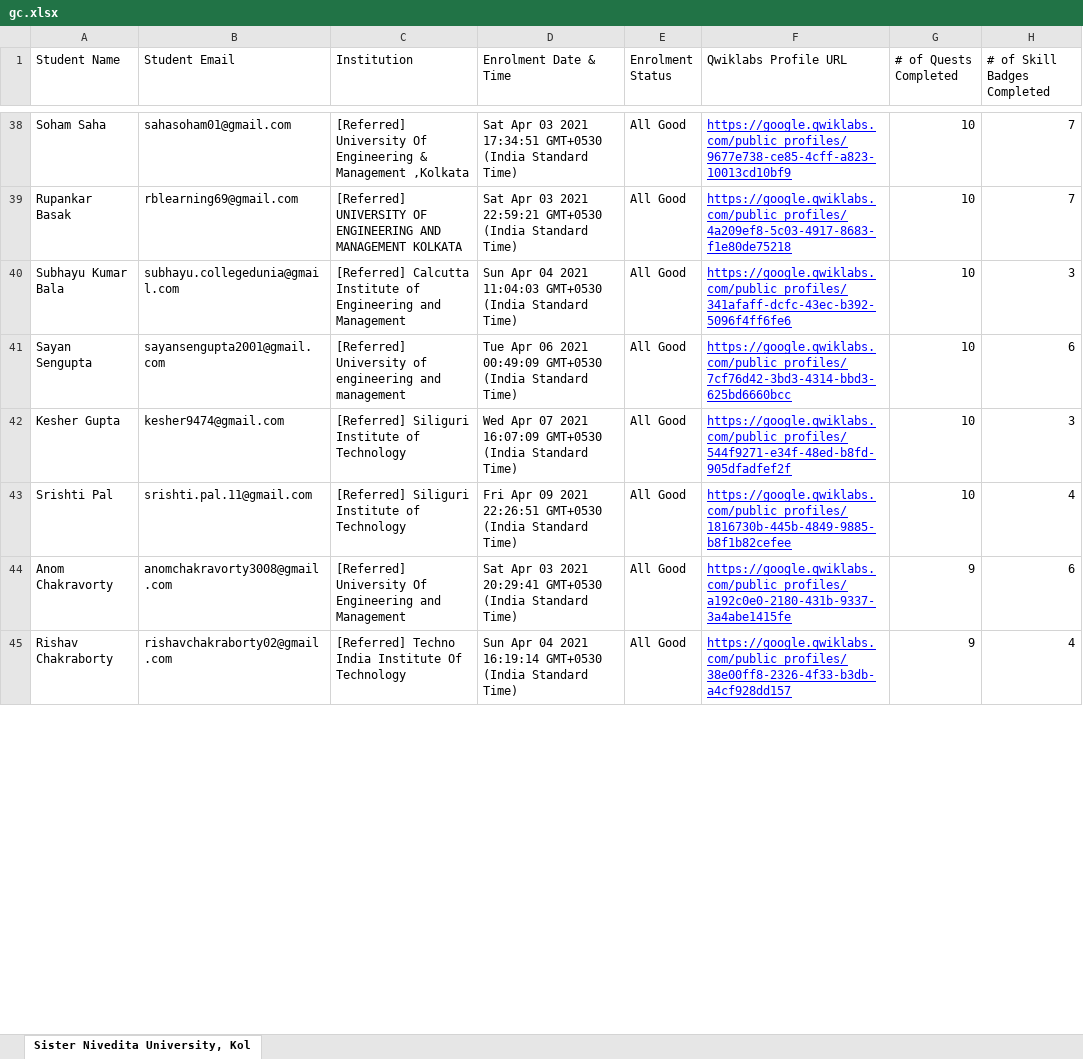
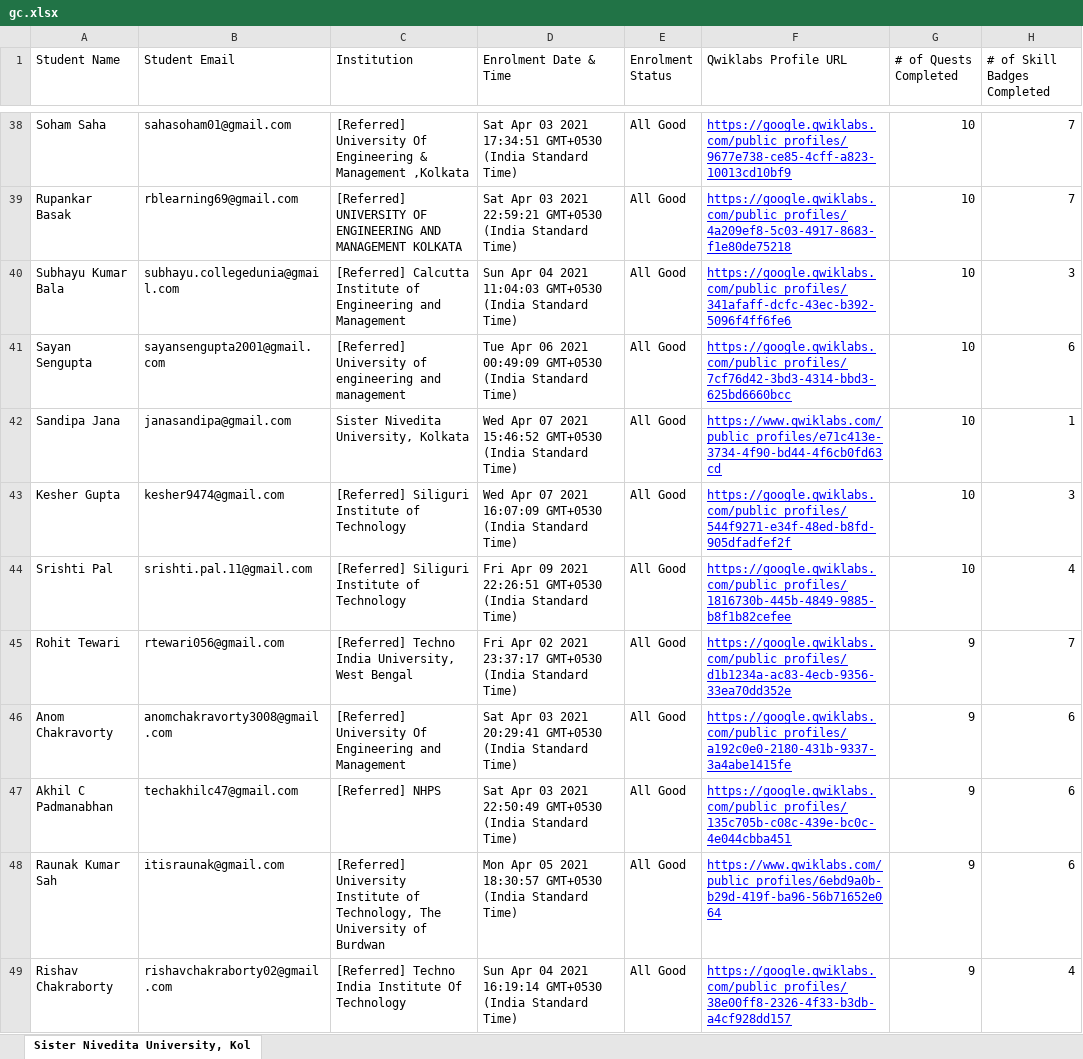
Before and after one commit to sagnikmitra/Qwiklabs-Progress-Generator-Streamlit, an Excel workbook: gc.xlsx, sheet Sister Nivedita University, Kol, drawn as a sheet; only a part is shown, gaps mark what is left out; values as stored, in another font and other column widths than the file's, no borders; charts and pictures not drawn; the diff covers the shown part only; the diff names each change by its address in the sheet, - before the commit and + after, or states it on an @@ line.

```diff
--- a/gc.xlsx (sheet Sister Nivedita University, Kol)
+++ b/gc.xlsx (sheet Sister Nivedita University, Kol)
+row 42: Sandipa Jana | janasandipa@gmail.com | Sister Nivedita University, Kolkata | Wed Apr 07 2021 15:46:52 GMT+0530 (India Standard Time) | All Good | https://www.qwiklabs.com/public_profiles/e71c413e-3734-4f90-bd44-4f6cb0fd63cd | 10 | 1
+row 45: Rohit Tewari | rtewari056@gmail.com | [Referred] Techno India University, West Bengal | Fri Apr 02 2021 23:37:17 GMT+0530 (India Standard Time) | All Good | https://google.qwiklabs.com/public_profiles/d1b1234a-ac83-4ecb-9356-33ea70dd352e | 9 | 7
+row 47: Akhil C Padmanabhan | techakhilc47@gmail.com | [Referred] NHPS | Sat Apr 03 2021 22:50:49 GMT+0530 (India Standard Time) | All Good | https://google.qwiklabs.com/public_profiles/135c705b-c08c-439e-bc0c-4e044cbba451 | 9 | 6
+row 48: Raunak Kumar Sah | itisraunak@gmail.com | [Referred] University Institute of Technology, The University of Burdwan | Mon Apr 05 2021 18:30:57 GMT+0530 (India Standard Time) | All Good | https://www.qwiklabs.com/public_profiles/6ebd9a0b-b29d-419f-ba96-56b71652e064 | 9 | 6
```
Also changed, not shown: 18 added rows, 22 removed rows and 16 edited cells elsewhere in this sheet.
